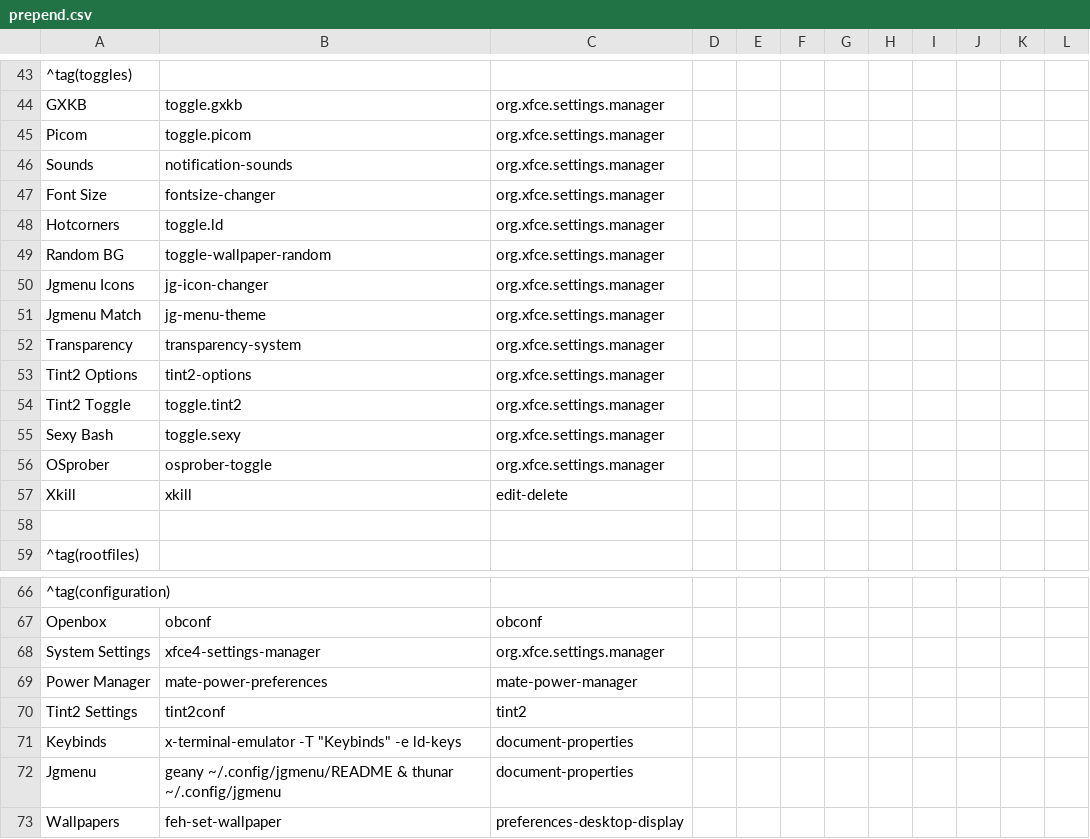
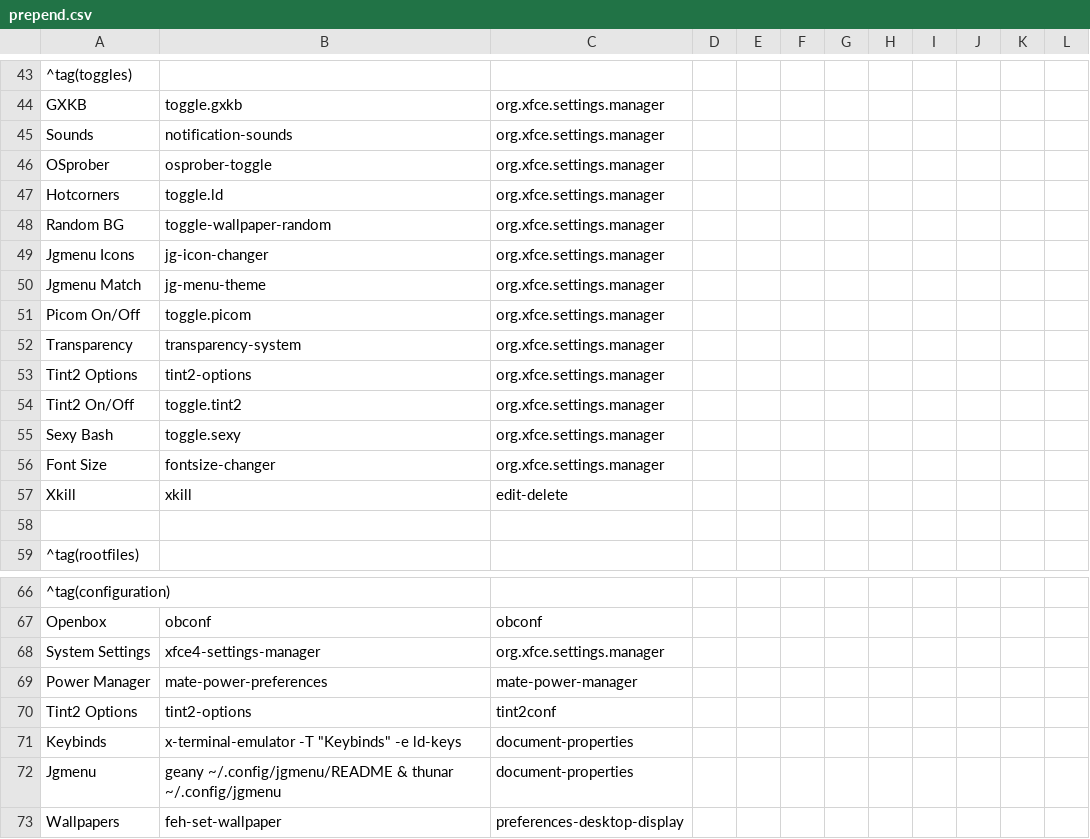
Before and after one commit to sleekmason/Beardog-Trixie, a CSV file: config/includes.chroot_after_packages/etc/skel/.config/jgmenu/prepend.csv, drawn as a sheet; only a part is shown, gaps mark what is left out; removed rows and columns are numbered as before the commit, all else as after; the diff names each change by its address in the sheet, - before the commit and + after, or states it on an @@ line.

Commit message:
Jgmenu adjustments - misc.

```diff
--- a/config/includes.chroot_after_packages/etc/skel/.config/jgmenu/prepend.csv
+++ b/config/includes.chroot_after_packages/etc/skel/.config/jgmenu/prepend.csv
-row 45: Picom | toggle.picom | org.xfce.settings.manager
@@ row 56 moved to row 46: OSprober @@
+row 51: Picom On/Off | toggle.picom | org.xfce.settings.manager
-A54: Tint2 Toggle
+A54: Tint2 On/Off
@@ row 47 moved to row 56: Font Size @@
-row 70: Tint2 Settings | tint2conf | tint2
+row 70: Tint2 Options | tint2-options | tint2conf
```
Also changed, not shown: 5 other files.
